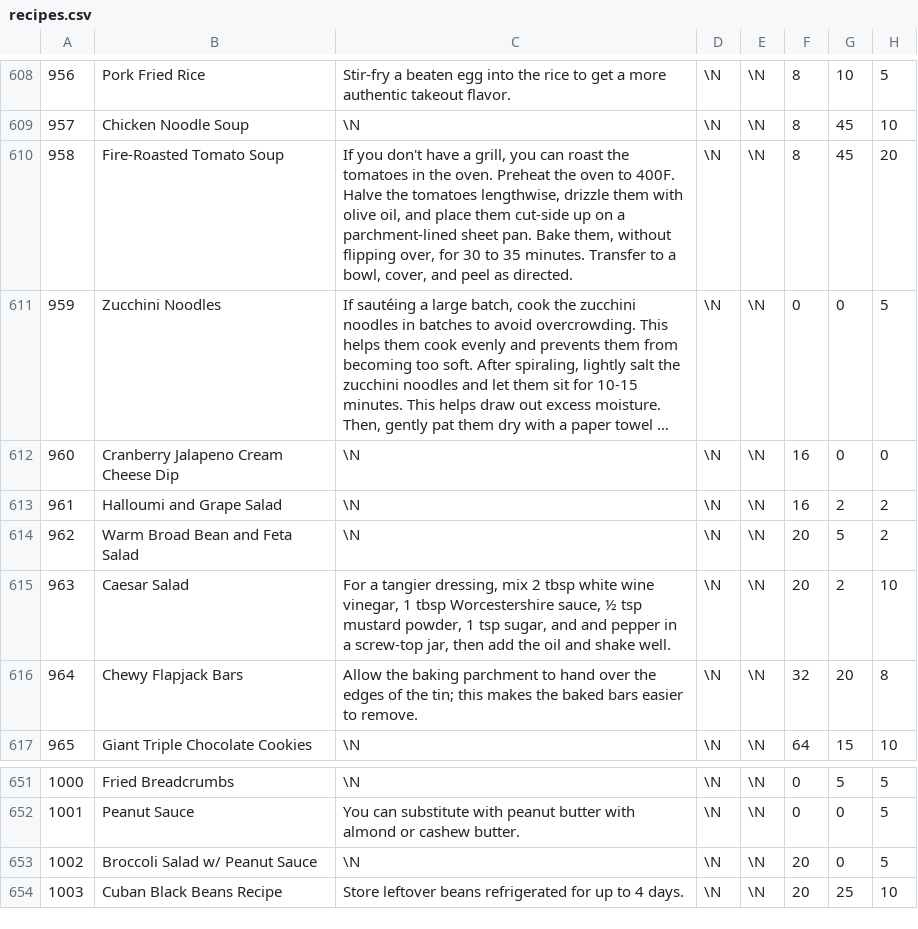
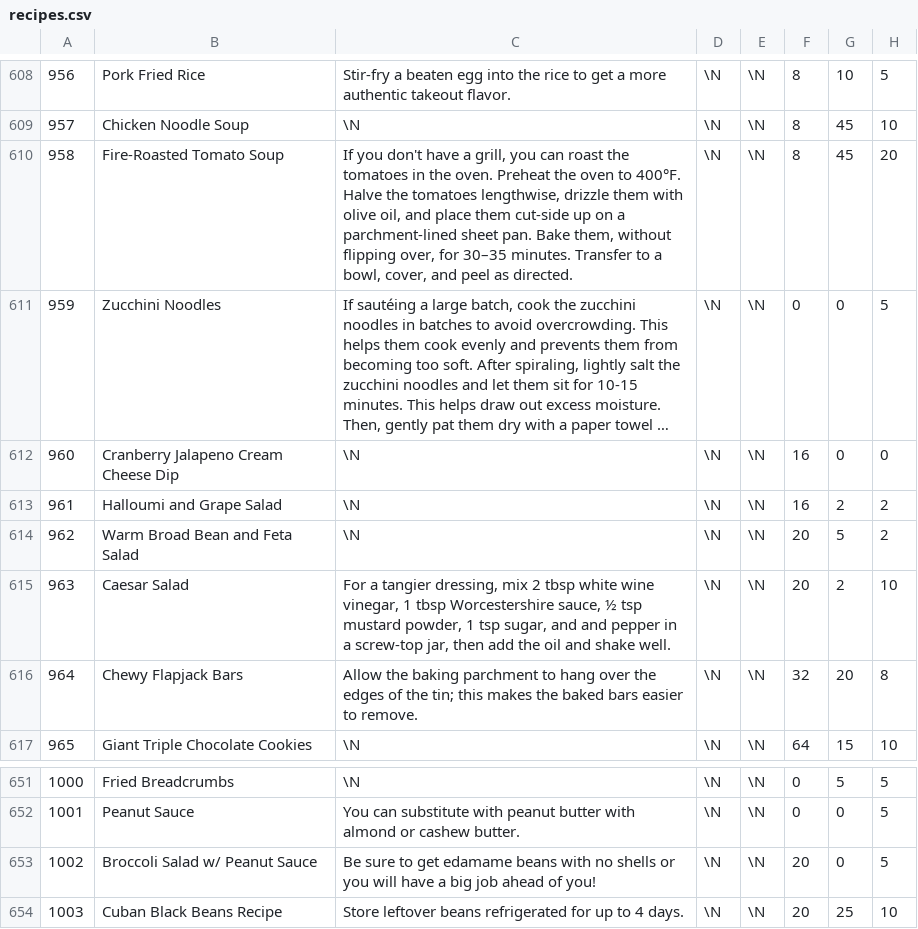
Before and after one commit to gscanlon21/a-feast-a-day, a CSV file: .backups/recipes.csv, drawn as a sheet; only a part is shown, gaps mark what is left out; long unchanged cells end in …; the diff covers the shown part only; the diff names each change by its address in the sheet, - before the commit and + after, or states it on an @@ line.

```diff
--- a/.backups/recipes.csv
+++ b/.backups/recipes.csv
-C610: …oven to 400F. Halve the tomatoes lengthwise, drizzle them with olive oil, and place them cut-side up on a parchment-lined sheet pan. Bake them, without flipping over, for 30 to 35 minutes. Transfer…
+C610: …oven to 400°F. Halve the tomatoes lengthwise, drizzle them with olive oil, and place them cut-side up on a parchment-lined sheet pan. Bake them, without flipping over, for 30–35 minutes. Transfer…
-C616: …parchment to hand over the…
+C616: …parchment to hang over the…
-C653: \N
+C653: Be sure to get edamame beans with no shells or you will have a big job ahead of you!
```
Also changed, not shown: 16 edited cells elsewhere in this file, .backups/ingredients.csv, 2 other files.
